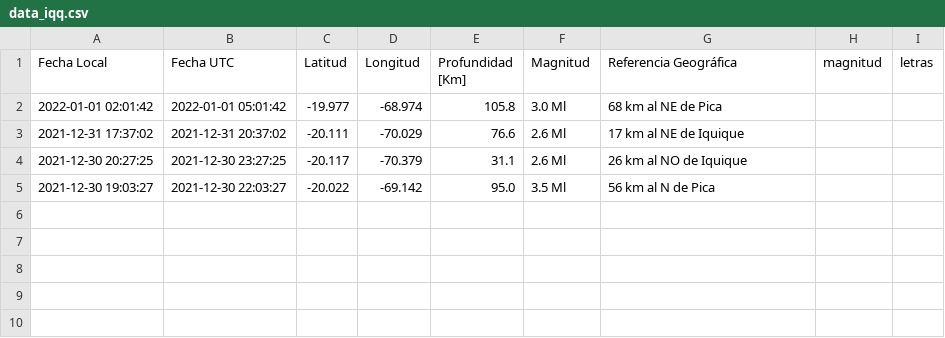
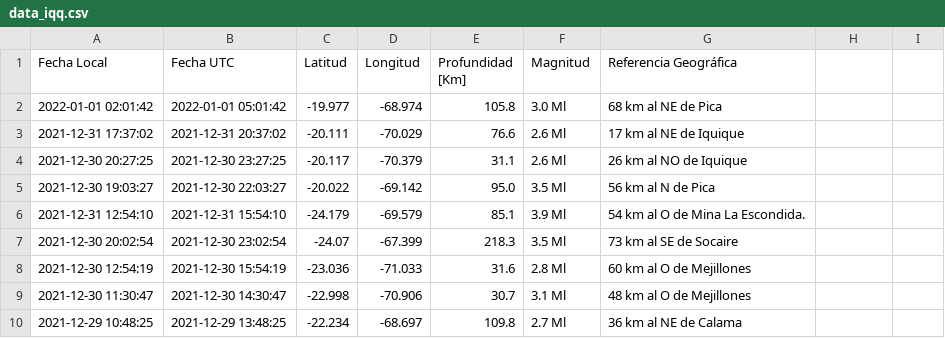
Before and after one commit to brunooviedo/sismosiquique, a CSV file: data_iqq.csv, drawn as a sheet; the diff names each change by its address in the sheet, - before the commit and + after, or states it on an @@ line.

```diff
--- a/data_iqq.csv
+++ b/data_iqq.csv
-H1: magnitud
+H1: (empty)
-I1: letras
+I1: (empty)
+row 6: 2021-12-31 12:54:10 | 2021-12-31 15:54:10 | -24.179 | -69.579 | 85.1 | 3.9 Ml | 54 km al O de Mina La Escondida.
+row 7: 2021-12-30 20:02:54 | 2021-12-30 23:02:54 | -24.07 | -67.399 | 218.3 | 3.5 Ml | 73 km al SE de Socaire
+row 8: 2021-12-30 12:54:19 | 2021-12-30 15:54:19 | -23.036 | -71.033 | 31.6 | 2.8 Ml | 60 km al O de Mejillones
+row 9: 2021-12-30 11:30:47 | 2021-12-30 14:30:47 | -22.998 | -70.906 | 30.7 | 3.1 Ml | 48 km al O de Mejillones
+row 10: 2021-12-29 10:48:25 | 2021-12-29 13:48:25 | -22.234 | -68.697 | 109.8 | 2.7 Ml | 36 km al NE de Calama
```
Also changed, not shown: data_iquique.csv.
